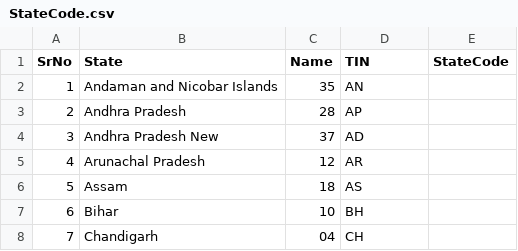
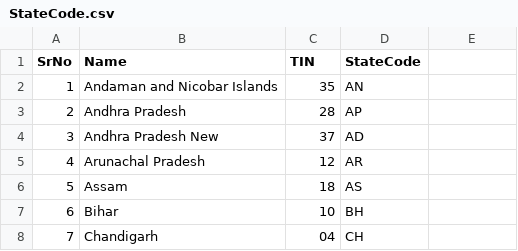
Before and after one commit to ShivaniDivekar25/IndianStateCensusAnalyserProgram, a CSV file: IndianStateCensusAnalyser/Files/StateCode.csv, drawn as a sheet; only a part is shown.

Commit message:
Modified to Load Indian State Code Information From CSV File

```diff
--- a/IndianStateCensusAnalyser/Files/StateCode.csv
+++ b/IndianStateCensusAnalyser/Files/StateCode.csv
@@ -1,2 +1,2 @@
-SrNo,State,Name,TIN,StateCode,
+SrNo,Name,TIN,StateCode,
 1,Andaman and Nicobar Islands,35,AN
```
Also changed, not shown: 3 other files.
